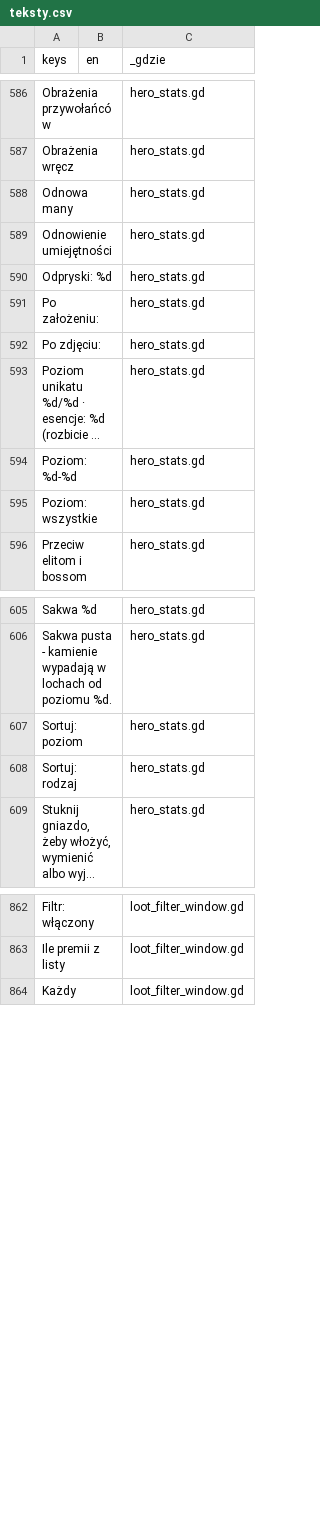
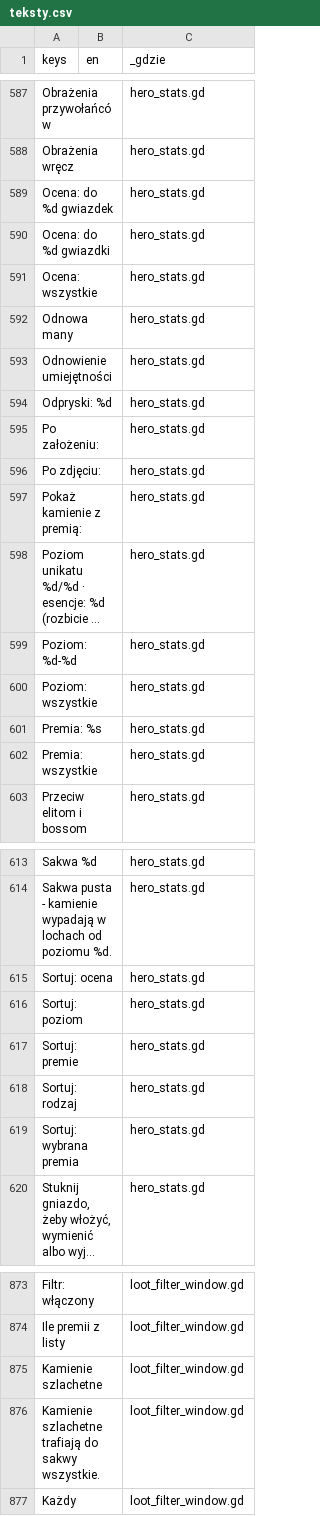
Before and after one commit to slota145/Watra-Mobile, a CSV file: translations/teksty.csv, drawn as a sheet; only a part is shown, gaps mark what is left out; long unchanged cells end in …; the diff covers the shown part only; the diff names each change by its address in the sheet, - before the commit and + after, or states it on an @@ line.

```diff
--- a/translations/teksty.csv
+++ b/translations/teksty.csv
+row 589: Ocena: do %d gwiazdek |  | hero_stats.gd
+row 590: Ocena: do %d gwiazdki |  | hero_stats.gd
+row 591: Ocena: wszystkie |  | hero_stats.gd
+row 597: Pokaż kamienie z premią: |  | hero_stats.gd
+row 601: Premia: %s |  | hero_stats.gd
+row 602: Premia: wszystkie |  | hero_stats.gd
+row 615: Sortuj: ocena |  | hero_stats.gd
+row 617: Sortuj: premie |  | hero_stats.gd
+row 619: Sortuj: wybrana premia |  | hero_stats.gd
+row 875: Kamienie szlachetne |  | loot_filter_window.gd
+row 876: Kamienie szlachetne trafiają do sakwy wszystkie. |  | loot_filter_window.gd
```
Also changed, not shown: 6 added rows elsewhere in this file, 13 other files.
